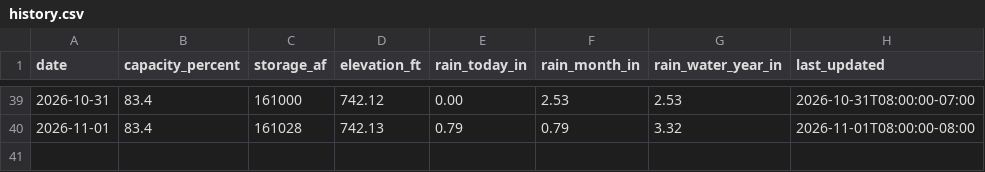
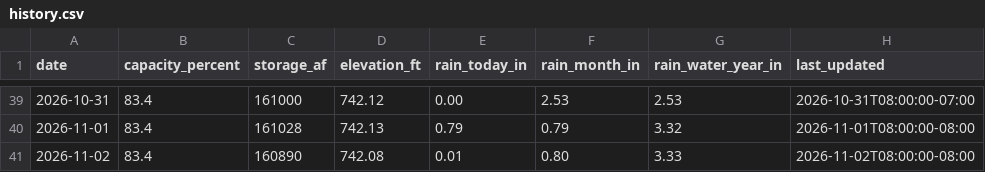
Before and after one commit to Yellow650/cachuma-data, a CSV file: data/history.csv, drawn as a sheet; only a part is shown, gaps mark what is left out; the diff names each change by its address in the sheet, - before the commit and + after, or states it on an @@ line.

```diff
--- a/data/history.csv
+++ b/data/history.csv
+row 41: 2026-11-02 | 83.4 | 160890 | 742.08 | 0.01 | 0.80 | 3.33 | 2026-11-02T08:00:00-08:00
```
Also changed, not shown: 1 other file.
